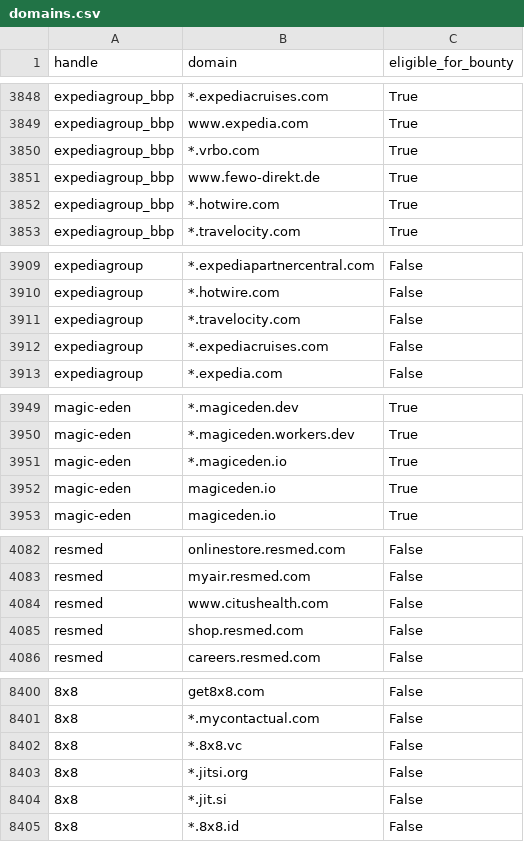
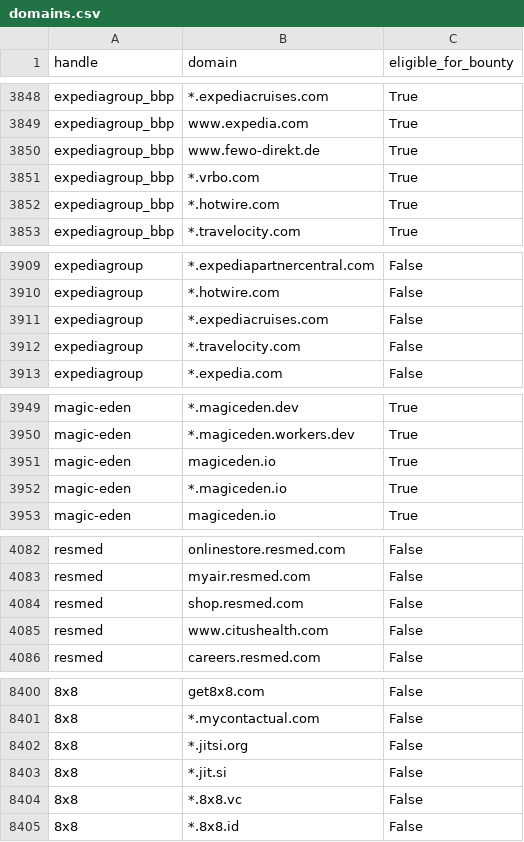
Before and after one commit to zhifana/h1domains, a CSV file: domains.csv, drawn as a sheet; only a part is shown, gaps mark what is left out; the diff covers the shown part only; the diff names each change by its address in the sheet, - before the commit and + after, or states it on an @@ line.

```diff
--- a/domains.csv
+++ b/domains.csv
-B3850 (domain): *.vrbo.com
+B3850 (domain): www.fewo-direkt.de
-B3851 (domain): www.fewo-direkt.de
+B3851 (domain): *.vrbo.com
-B3911 (domain): *.travelocity.com
+B3911 (domain): *.expediacruises.com
-B3912 (domain): *.expediacruises.com
+B3912 (domain): *.travelocity.com
-B3951 (domain): *.magiceden.io
+B3951 (domain): magiceden.io
-B3952 (domain): magiceden.io
+B3952 (domain): *.magiceden.io
-B4084 (domain): www.citushealth.com
+B4084 (domain): shop.resmed.com
-B4085 (domain): shop.resmed.com
+B4085 (domain): www.citushealth.com
@@ row 8403 moved to row 8402: 8x8 @@
@@ row 8404 moved to row 8403: 8x8 @@
```
Also changed, not shown: 36 moved rows and 6 edited cells elsewhere in this file, 3 other files.
